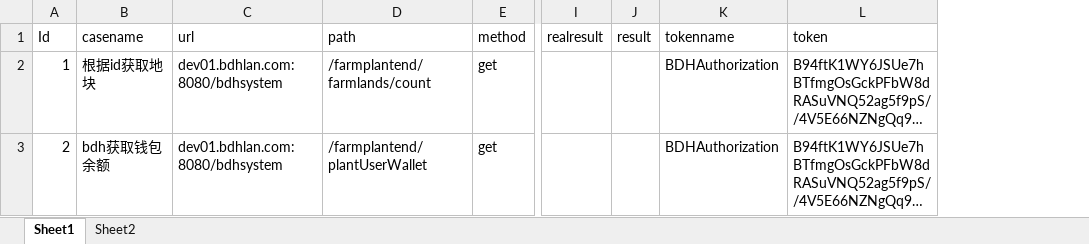
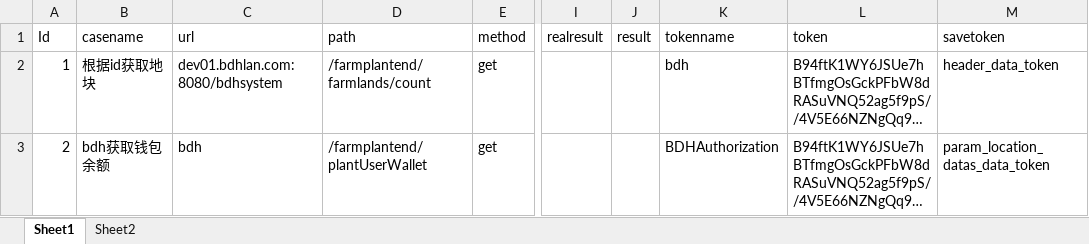
Before and after one commit to lirhlove2016/project, an Excel workbook: API_py_scripts_debug/datadir/myapidata.xlsx, sheet Sheet1, drawn as a sheet; only a part is shown, gaps mark what is left out; long unchanged cells end in …; values as stored, in another font and other column widths than the file's, no borders; the diff names each change by its address in the sheet, - before the commit and + after, or states it on an @@ line.

Commit message:
commit pyscript update 4
1.增加timeout
2.增加token,数据表增加参数savetoken
3.增加环境变量，可配置可不配置,ON,启用环境参数
4.excel数据处理json

```diff
--- a/API_py_scripts_debug/datadir/myapidata.xlsx (sheet Sheet1)
+++ b/API_py_scripts_debug/datadir/myapidata.xlsx (sheet Sheet1)
+column M (savetoken), rows 2-3: header_data_token | param_location_datas_data_token
-K2 (tokenname): BDHAuthorization
+K2 (tokenname): bdh
-C3 (url): dev01.bdhlan.com:8080/bdhsystem
+C3 (url): bdh
```
Also changed, not shown: API_py_scripts_debug/myapidata.xlsx, 18 other files.
